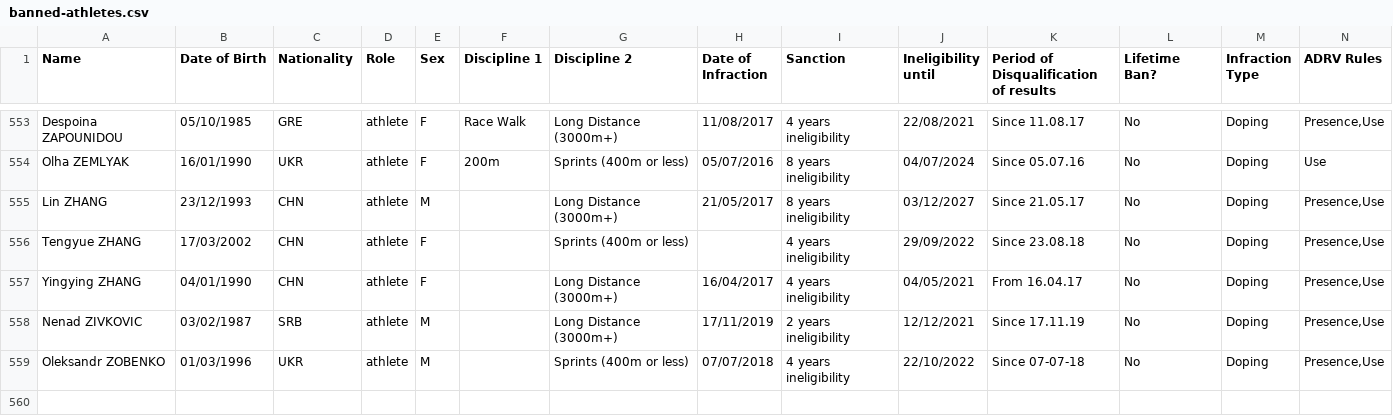
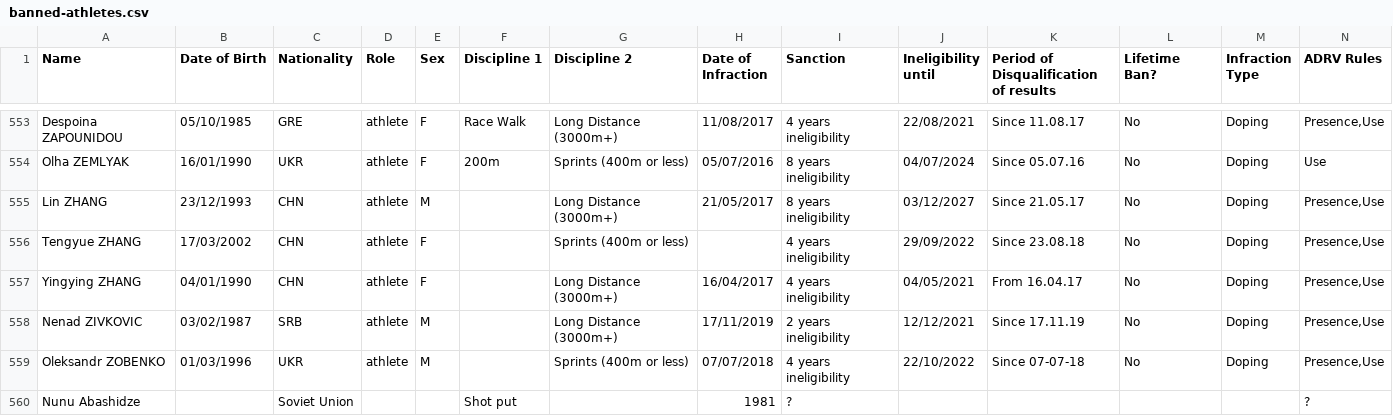
Before and after one commit to mullet1989/doping-suspensions, a CSV file: banned-athletes.csv, drawn as a sheet; only a part is shown, gaps mark what is left out; rows hold the shown columns only; the diff names each change by its address in the sheet, - before the commit and + after, or states it on an @@ line.

Commit message:
Update banned athlete
1 new line as test

```diff
--- a/banned-athletes.csv
+++ b/banned-athletes.csv
+row 560: Nunu Abashidze |  | Soviet Union |  |  | Shot put |  | 1981 | ? |  |  |  |  | ?
```
